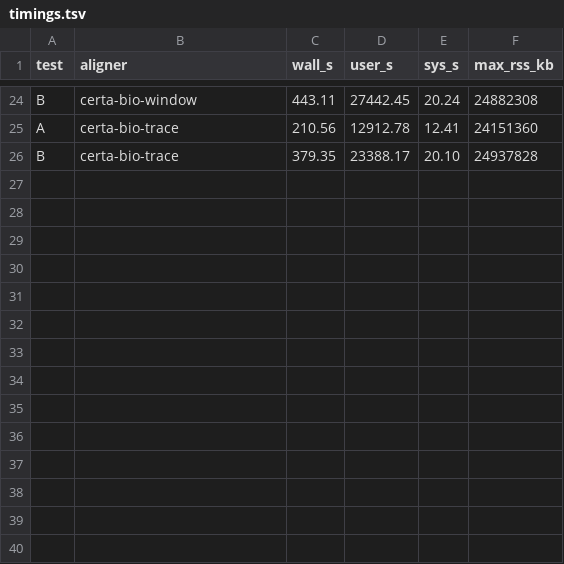
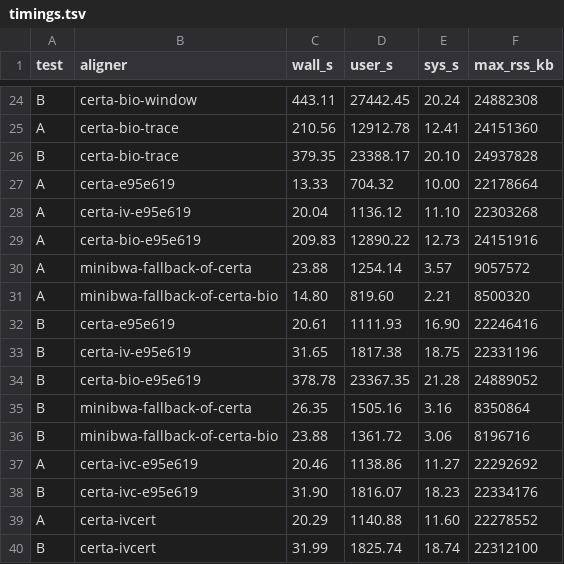
Before and after one commit to d0bromir/algorithms, a TSV file: certa/bench/results/truth_2026-10/timings.tsv, drawn as a sheet; only a part is shown, gaps mark what is left out.

```diff
--- a/certa/bench/results/truth_2026-10/timings.tsv
+++ b/certa/bench/results/truth_2026-10/timings.tsv
@@ -26 +26,15 @@ A	certa-bio-trace	210.56	12912.78	12.41	24151360
 B	certa-bio-trace	379.35	23388.17	20.10	24937828
+A	certa-e95e619	13.33	704.32	10.00	22178664
+A	certa-iv-e95e619	20.04	1136.12	11.10	22303268
+A	certa-bio-e95e619	209.83	12890.22	12.73	24151916
+A	minibwa-fallback-of-certa	23.88	1254.14	3.57	9057572
+A	minibwa-fallback-of-certa-bio	14.80	819.60	2.21	8500320
+B	certa-e95e619	20.61	1111.93	16.90	22246416
+B	certa-iv-e95e619	31.65	1817.38	18.75	22331196
+B	certa-bio-e95e619	378.78	23367.35	21.28	24889052
+B	minibwa-fallback-of-certa	26.35	1505.16	3.16	8350864
+B	minibwa-fallback-of-certa-bio	23.88	1361.72	3.06	8196716
+A	certa-ivc-e95e619	20.46	1138.86	11.27	22292692
+B	certa-ivc-e95e619	31.90	1816.07	18.23	22334176
+A	certa-ivcert	20.29	1140.88	11.60	22278552
+B	certa-ivcert	31.99	1825.74	18.74	22312100
```
Also changed, not shown: 18 other files.
